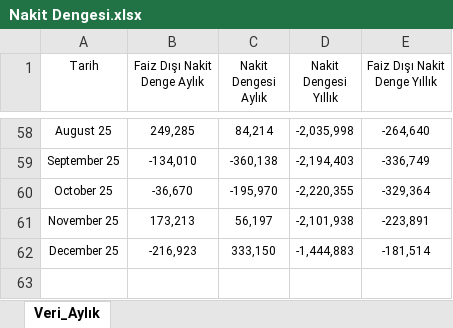
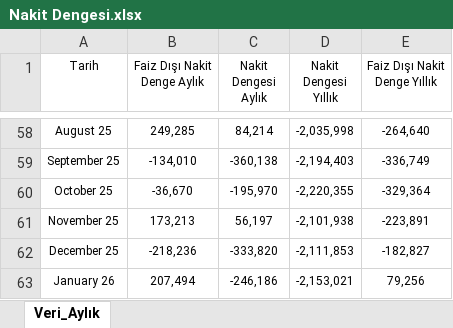
Before and after one commit to ozogulomerr/dashboard, an Excel workbook: Nakit Dengesi.xlsx, sheet Veri_Aylık, drawn as a sheet; only a part is shown, gaps mark what is left out; values as stored, in another font and other column widths than the file's, no borders; the diff names each change by its address in the sheet, - before the commit and + after, or states it on an @@ line.

Commit message:
Add files via upload

```diff
--- a/Nakit Dengesi.xlsx (sheet Veri_Aylık)
+++ b/Nakit Dengesi.xlsx (sheet Veri_Aylık)
-B62 (Faiz Dışı Nakit Denge Aylık): -216,923
+B62 (Faiz Dışı Nakit Denge Aylık): -218,236
-C62 (Nakit Dengesi Aylık): 333,150
+C62 (Nakit Dengesi Aylık): -333,820
-D62 (Nakit Dengesi Yıllık): -1,444,883
+D62 (Nakit Dengesi Yıllık): -2,111,853
-E62 (Faiz Dışı Nakit Denge Yıllık): -181,514
+E62 (Faiz Dışı Nakit Denge Yıllık): -182,827
+row 63: January 26 | 207,494 | -246,186 | -2,153,021 | 79,256
```
